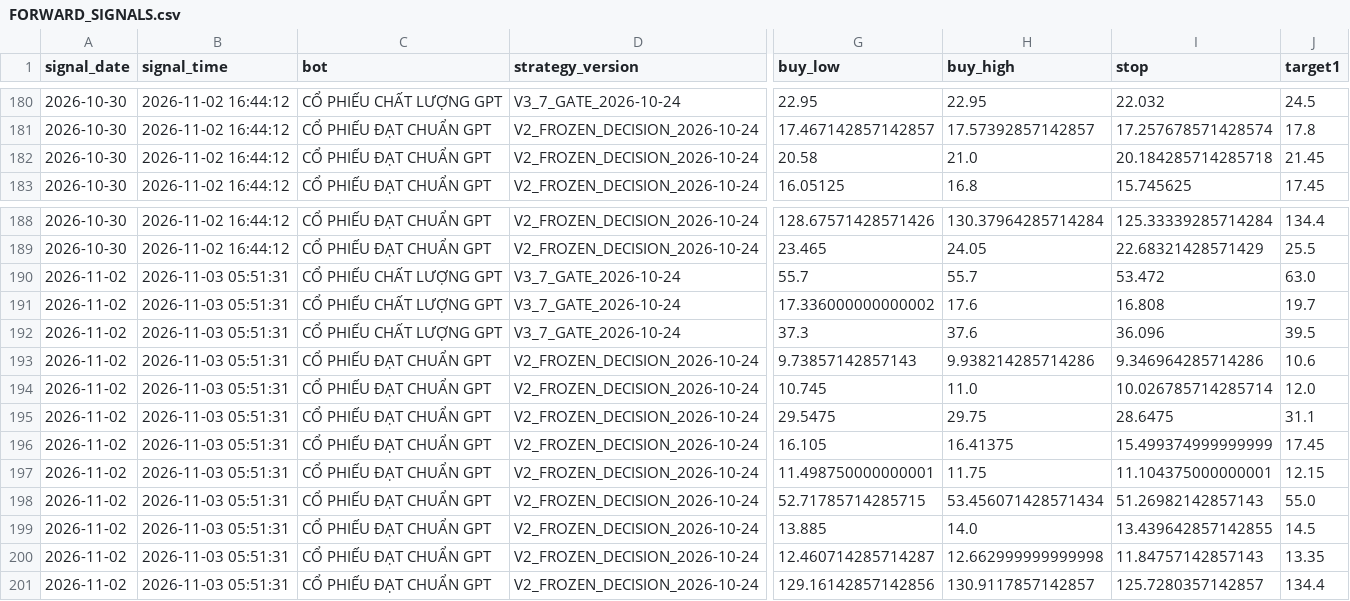
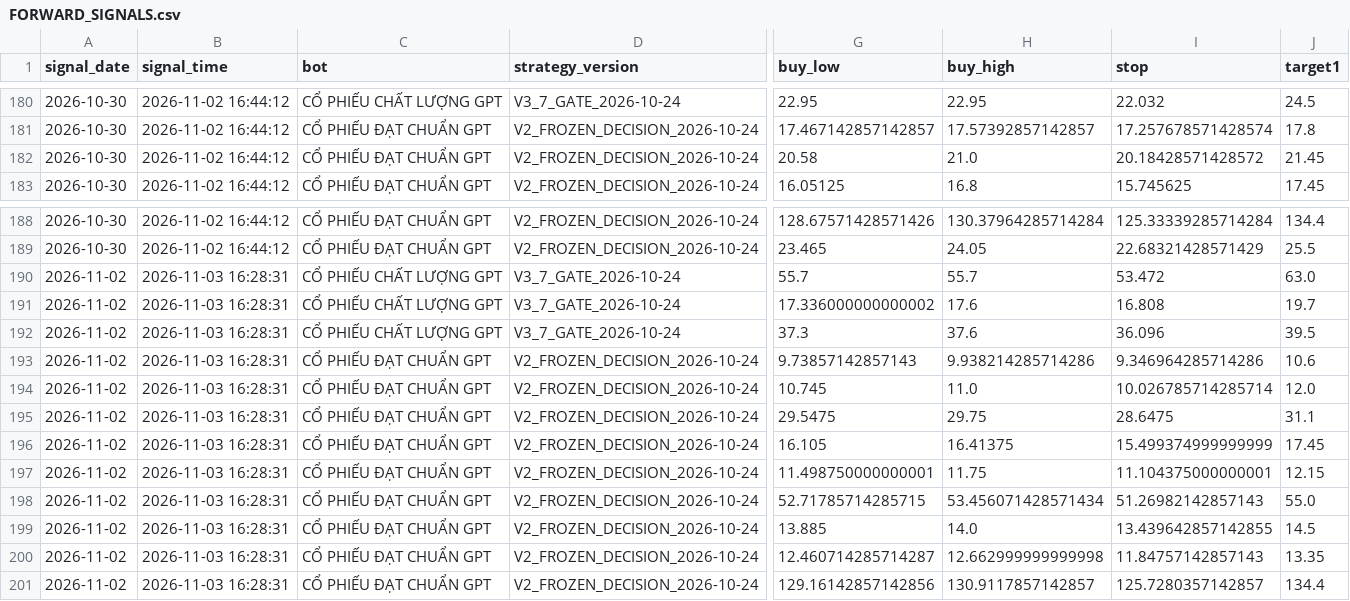
Before and after one commit to karenmanucian1-commits/TOP_5_CO_PHIEU_GPT, a CSV file: FORWARD_SIGNALS.csv, drawn as a sheet; only a part is shown, gaps mark what is left out; the diff names each change by its address in the sheet, - before the commit and + after, or states it on an @@ line.

Commit message:
Update Forward Test BUY signals

```diff
--- a/FORWARD_SIGNALS.csv
+++ b/FORWARD_SIGNALS.csv
-I182 (stop): 20.184285714285718
+I182 (stop): 20.18428571428572
-B190:B201 (signal_time): 2026-11-03 05:51:31
+B190:B201 (signal_time): 2026-11-03 16:28:31
```
